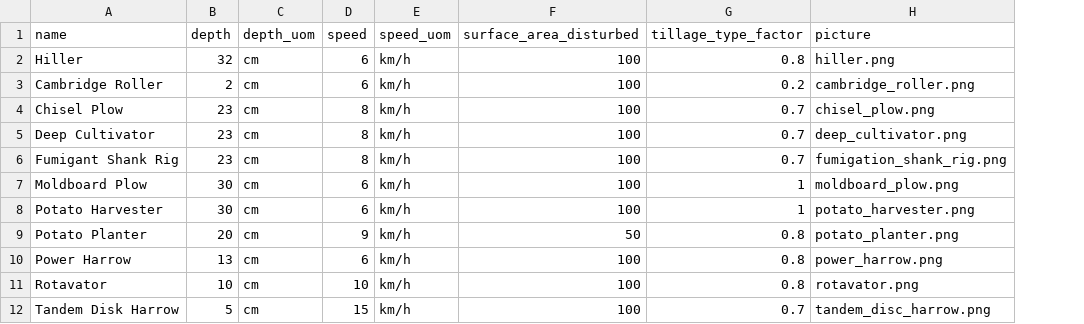
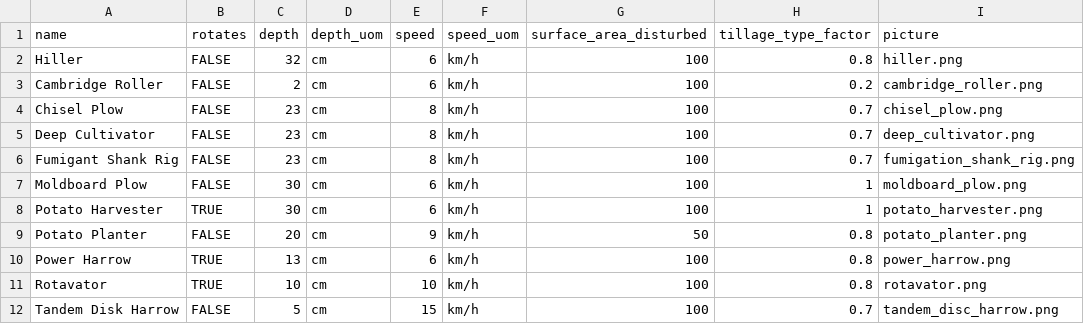
Before and after one commit to Lorenzo-Pozzi-1/project, a CSV file: STIR/csv_machines.csv, drawn as a sheet; the diff names each change by its address in the sheet, - before the commit and + after, or states it on an @@ line.

Commit message:
feat: Add rotating component support to machines and enhance machine selection dialog with visual representation

```diff
--- a/STIR/csv_machines.csv
+++ b/STIR/csv_machines.csv
+column B (rotates), rows 2-12: FALSE | FALSE | FALSE | FALSE | FALSE | FALSE | TRUE | FALSE | TRUE | TRUE | FALSE
```
Also changed, not shown: 9 other files.
